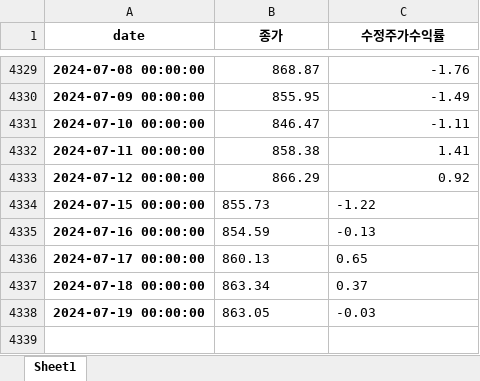
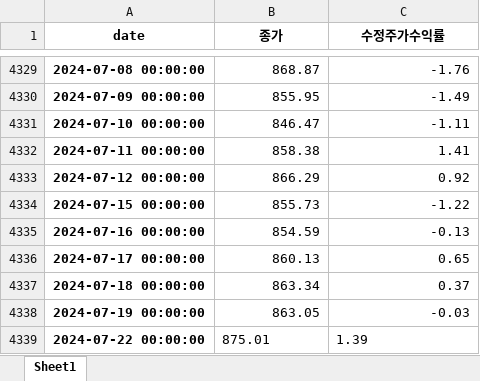
Before and after one commit to Mr21percent/duplication_KOR_CFPI__Composite_Financial_Pressure_Index, an Excel workbook: data/은행지수.xlsx, sheet Sheet1, drawn as a sheet; only a part is shown, gaps mark what is left out; values as stored, in another font and other column widths than the file's, no borders; the diff names each change by its address in the sheet, - before the commit and + after, or states it on an @@ line.

Commit message:
why 7 not

```diff
--- a/data/은행지수.xlsx (sheet Sheet1)
+++ b/data/은행지수.xlsx (sheet Sheet1)
-B4334:C4338 alignment: left
+B4334:C4338 alignment: right
+row 4339: 2024-07-22 00:00:00 | 875.01 | 1.39
```
